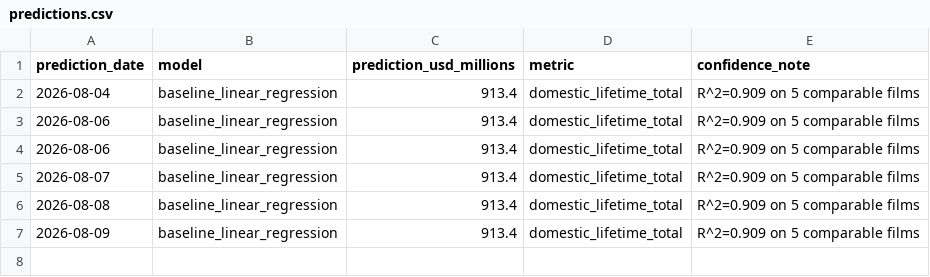
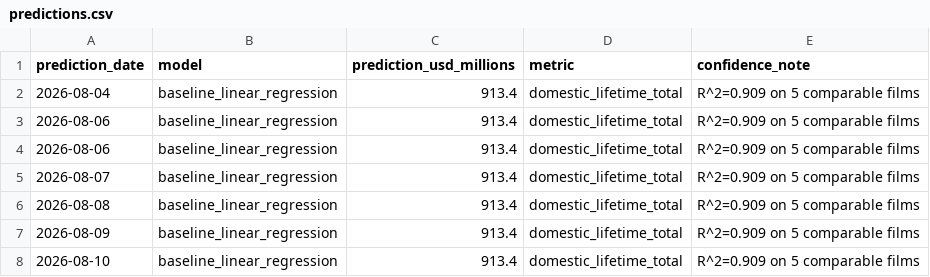
Before and after one commit to varunkumards337-arch/Live-spiderman-brand-new-day-2026-collections-project, a CSV file: predictions.csv, drawn as a sheet; the diff names each change by its address in the sheet, - before the commit and + after, or states it on an @@ line.

```diff
--- a/predictions.csv
+++ b/predictions.csv
+row 8: 2026-08-10 | baseline_linear_regression | 913.4 | domestic_lifetime_total | R^2=0.909 on 5 comparable films
```
Also changed, not shown: scraped_daily.csv, 1 other file.
